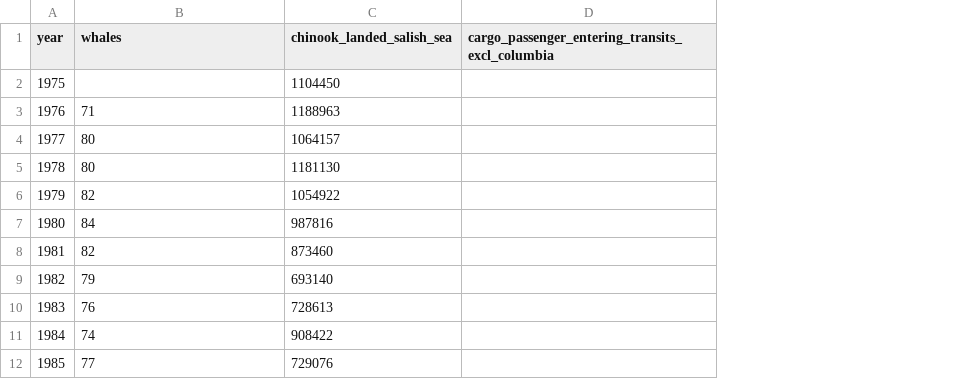
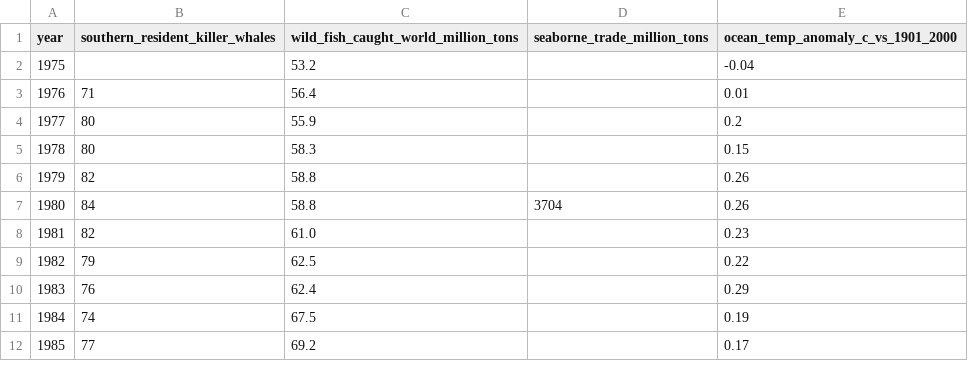
Before and after one commit to tristankleyn/soundbites, a CSV file: data/orca-series.csv, drawn as a sheet; only a part is shown; removed rows and columns are numbered as before the commit, all else as after; the diff names each change by its address in the sheet, - before the commit and + after, or states it on an @@ line.

```diff
--- a/data/orca-series.csv
+++ b/data/orca-series.csv
-column C (chinook_landed_salish_sea), rows 2-12: 1104450 | 1188963 | 1064157 | 1181130 | 1054922 | 987816 | 873460 | 693140 | 728613 | 908422 | 729076
-column D, row 1: cargo_passenger_entering_transits_excl_columbia
+column C, rows 1-12: wild_fish_caught_world_million_tons | 53.2 | 56.4 | 55.9 | 58.3 | 58.8 | 58.8 | 61.0 | 62.5 | 62.4 | 67.5 | 69.2
+column D (seaborne_trade_million_tons), row 7: 3704
+column E, rows 1-12: ocean_temp_anomaly_c_vs_1901_2000 | -0.04 | 0.01 | 0.2 | 0.15 | 0.26 | 0.26 | 0.23 | 0.22 | 0.29 | 0.19 | 0.17
-B1: whales
+B1: southern_resident_killer_whales
```
Also changed, not shown: data/beluga-series.csv, data/blue-whale-series.csv, 8 other files.
